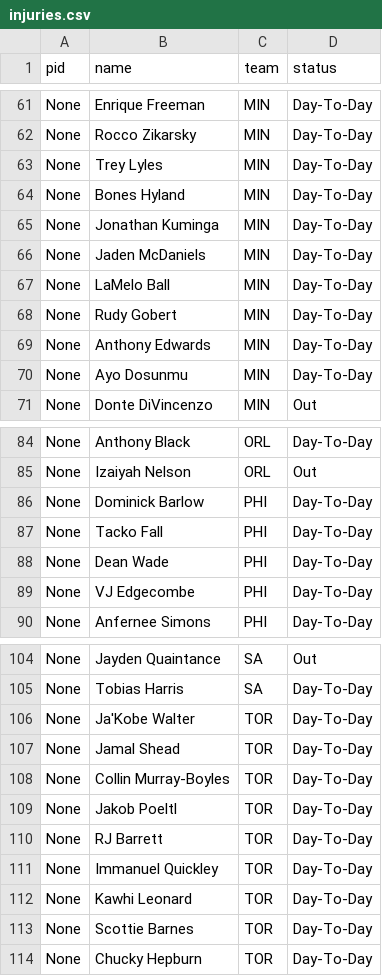
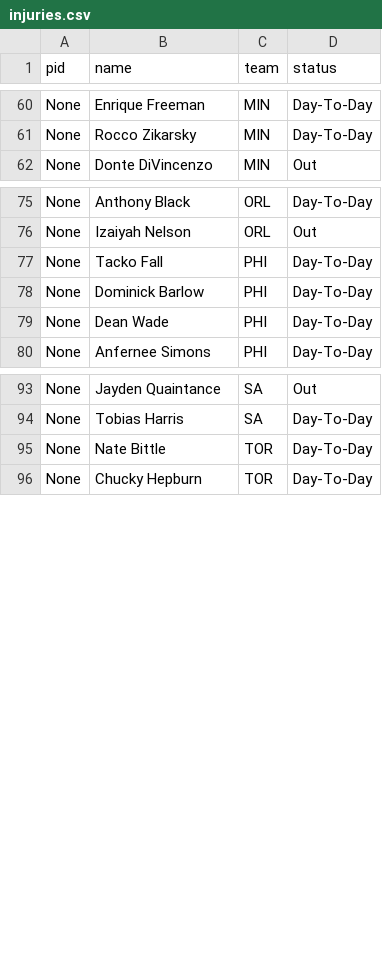
Before and after one commit to jlwin1995-alt/Bball, a CSV file: data/raw/injuries.csv, drawn as a sheet; only a part is shown, gaps mark what is left out; the diff covers the shown part only.

```diff
--- a/data/raw/injuries.csv
+++ b/data/raw/injuries.csv
@@ -62,10 +61,2 @@ None,Enrique Freeman,MIN,Day-To-Day
 None,Rocco Zikarsky,MIN,Day-To-Day
-None,Trey Lyles,MIN,Day-To-Day
-None,Bones Hyland,MIN,Day-To-Day
-None,Jonathan Kuminga,MIN,Day-To-Day
-None,Jaden McDaniels,MIN,Day-To-Day
-None,LaMelo Ball,MIN,Day-To-Day
-None,Rudy Gobert,MIN,Day-To-Day
-None,Anthony Edwards,MIN,Day-To-Day
-None,Ayo Dosunmu,MIN,Day-To-Day
 None,Donte DiVincenzo,MIN,Out
@@ -85,6 +76,5 @@ None,Anthony Black,ORL,Day-To-Day
 None,Izaiyah Nelson,ORL,Out
+None,Tacko Fall,PHI,Day-To-Day
 None,Dominick Barlow,PHI,Day-To-Day
-None,Tacko Fall,PHI,Day-To-Day
 None,Dean Wade,PHI,Day-To-Day
-None,VJ Edgecombe,PHI,Day-To-Day
 None,Anfernee Simons,PHI,Day-To-Day
@@ -105,10 +94,3 @@ None,Jayden Quaintance,SA,Out
 None,Tobias Harris,SA,Day-To-Day
-None,Ja'Kobe Walter,TOR,Day-To-Day
-None,Jamal Shead,TOR,Day-To-Day
-None,Collin Murray-Boyles,TOR,Day-To-Day
-None,Jakob Poeltl,TOR,Day-To-Day
-None,RJ Barrett,TOR,Day-To-Day
-None,Immanuel Quickley,TOR,Day-To-Day
-None,Kawhi Leonard,TOR,Day-To-Day
-None,Scottie Barnes,TOR,Day-To-Day
+None,Nate Bittle,TOR,Day-To-Day
 None,Chucky Hepburn,TOR,Day-To-Day
```
Also changed, not shown: 2 removed rows elsewhere in this file, data/raw/rosters.csv, 10 other files.
